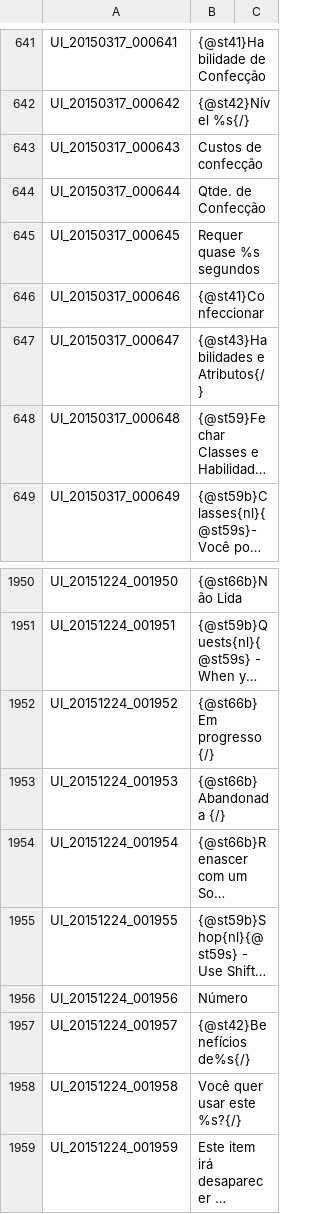
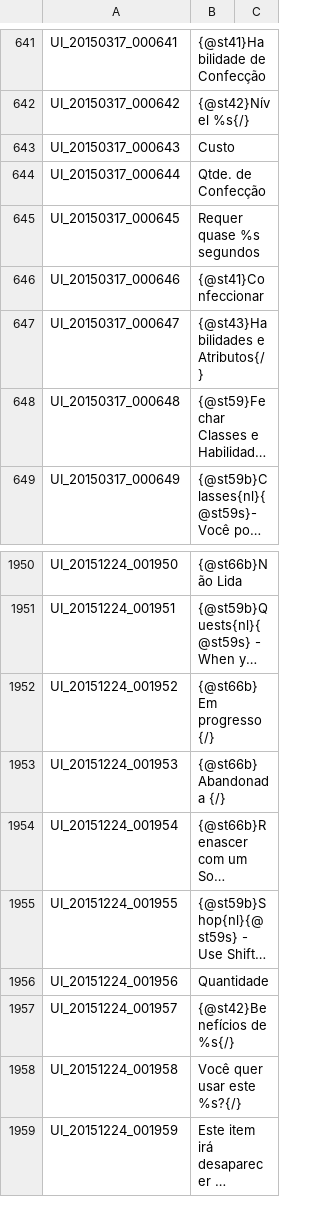
Before and after one commit to Treeofsavior/PortugueseTranslation, a TSV file: UI.tsv, drawn as a sheet; only a part is shown, gaps mark what is left out; long unchanged cells end in …; the diff names each change by its address in the sheet, - before the commit and + after, or states it on an @@ line.

```diff
--- a/UI.tsv
+++ b/UI.tsv
-B643: Custos de confecção
+B643: Custo
-B1956: Número
+B1956: Quantidade
-B1957: {@st42}Benefícios de%s{/}
+B1957: {@st42}Benefícios de %s{/}
```
Also changed, not shown: 5 other files.
